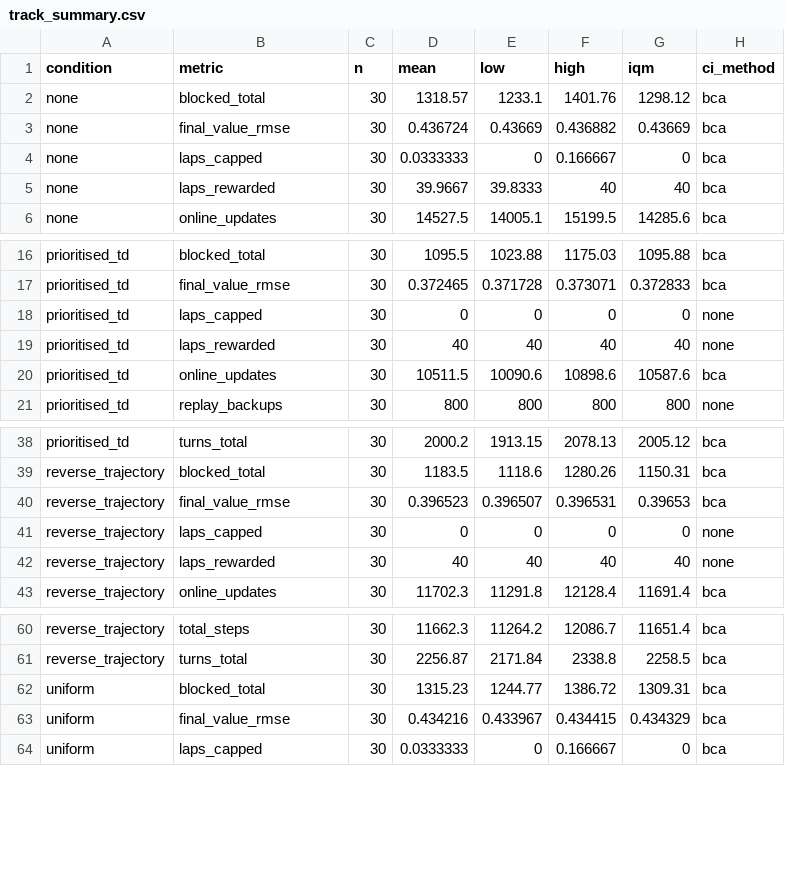
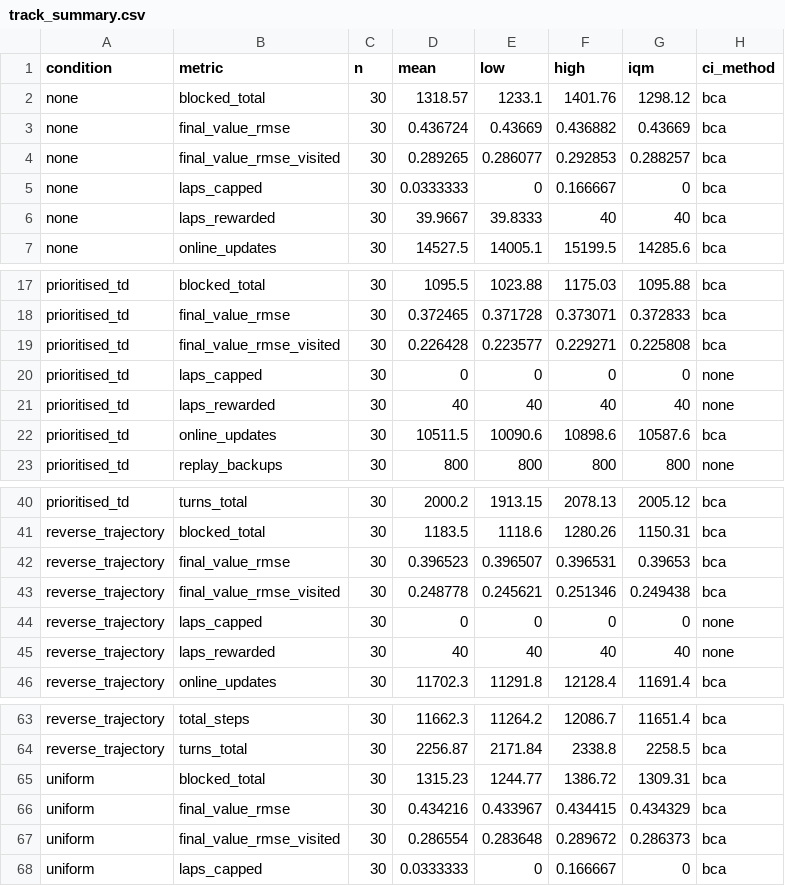
Before and after one commit to PolyLabs-research/quantum-rat, a CSV file: docs/data/m2a/track/track_summary.csv, drawn as a sheet; only a part is shown, gaps mark what is left out.

```diff
--- a/docs/data/m2a/track/track_summary.csv
+++ b/docs/data/m2a/track/track_summary.csv
@@ -3,2 +3,3 @@ none,blocked_total,30,1318.57,1233.1,1401.76,1298.12,bca
 none,final_value_rmse,30,0.436724,0.43669,0.436882,0.43669,bca
+none,final_value_rmse_visited,30,0.289265,0.286077,0.292853,0.288257,bca
 none,laps_capped,30,0.0333333,0,0.166667,0,bca
@@ -17,2 +18,3 @@ prioritised_td,blocked_total,30,1095.5,1023.88,1175.03,1095.88,bca
 prioritised_td,final_value_rmse,30,0.372465,0.371728,0.373071,0.372833,bca
+prioritised_td,final_value_rmse_visited,30,0.226428,0.223577,0.229271,0.225808,bca
 prioritised_td,laps_capped,30,0,0,0,0,none
@@ -40,2 +42,3 @@ reverse_trajectory,blocked_total,30,1183.5,1118.6,1280.26,1150.31,bca
 reverse_trajectory,final_value_rmse,30,0.396523,0.396507,0.396531,0.39653,bca
+reverse_trajectory,final_value_rmse_visited,30,0.248778,0.245621,0.251346,0.249438,bca
 reverse_trajectory,laps_capped,30,0,0,0,0,none
@@ -63,2 +66,3 @@ uniform,blocked_total,30,1315.23,1244.77,1386.72,1309.31,bca
 uniform,final_value_rmse,30,0.434216,0.433967,0.434415,0.434329,bca
+uniform,final_value_rmse_visited,30,0.286554,0.283648,0.289672,0.286373,bca
 uniform,laps_capped,30,0.0333333,0,0.166667,0,bca
```
Also changed, not shown: docs/data/m2a/track/track_effects.csv, 6 other files.
